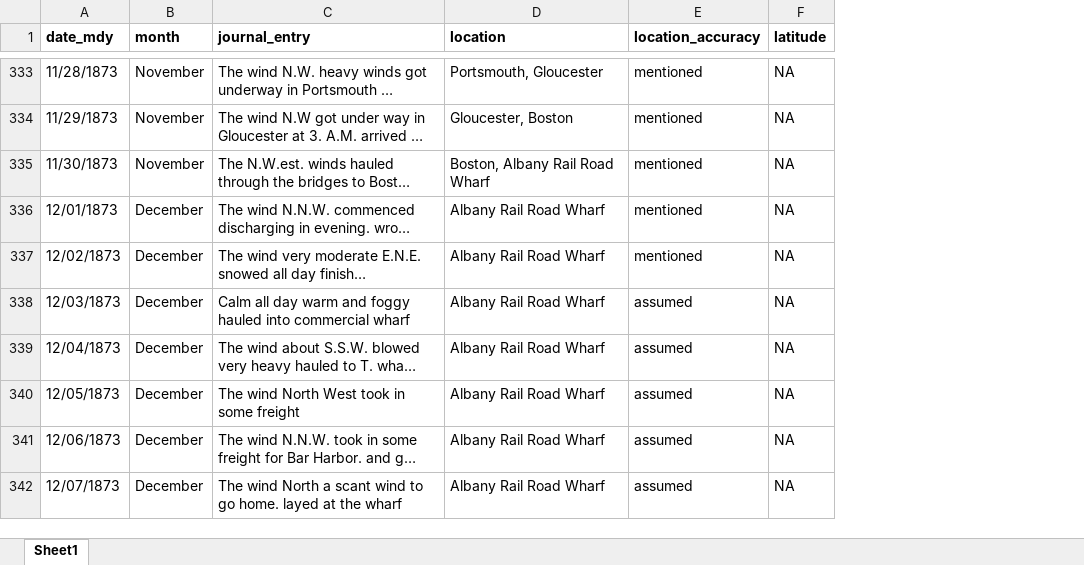
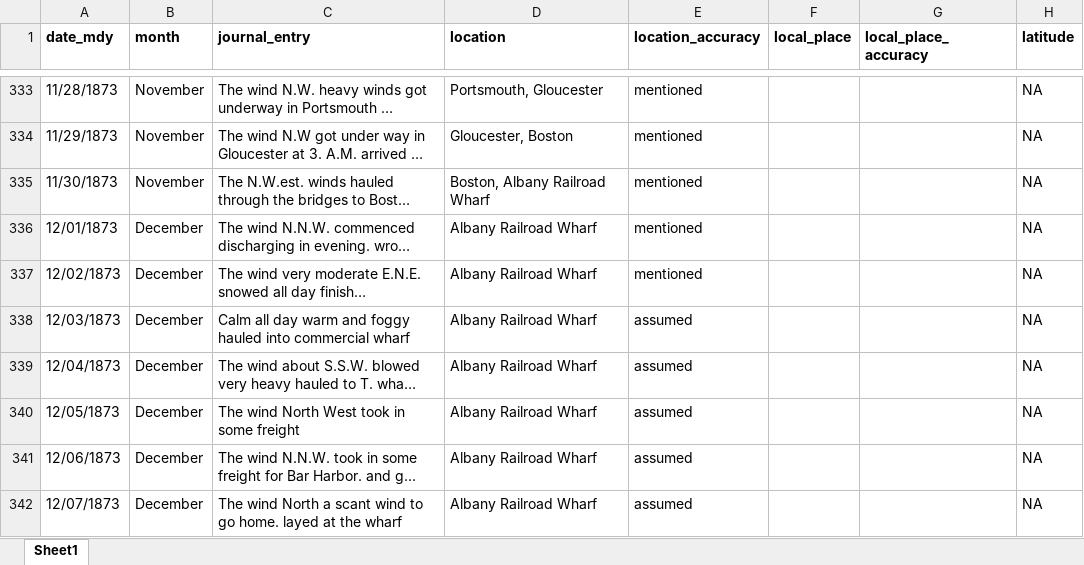
Before and after one commit to LaurieLBaker/COA-Tidy-Text, an Excel workbook: slides/data/journal_1873.xlsx, sheet Sheet1, drawn as a sheet; only a part is shown, gaps mark what is left out; long unchanged cells end in …; values as stored, in another font and other column widths than the file's, no borders; charts and pictures not drawn; the diff covers the shown part only; the diff names each change by its address in the sheet, - before the commit and + after, or states it on an @@ line.

```diff
--- a/slides/data/journal_1873.xlsx (sheet Sheet1)
+++ b/slides/data/journal_1873.xlsx (sheet Sheet1)
+column F (local_place), empty
+column G (local_place_accuracy), empty
-D335 (location): Boston, Albany Rail Road Wharf
+D335 (location): Boston, Albany Railroad Wharf
-D336:D342 (location): Albany Rail Road Wharf
+D336:D342 (location): Albany Railroad Wharf
```
Also changed, not shown: 55 edited cells elsewhere in this sheet, slides/data/journal_1871_1872.xlsx, slides/data/journal_1874.xlsx, 45 other files.
